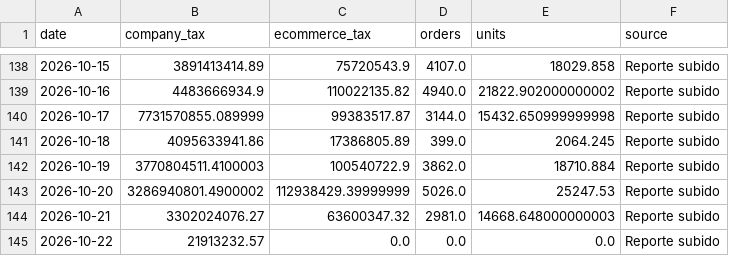
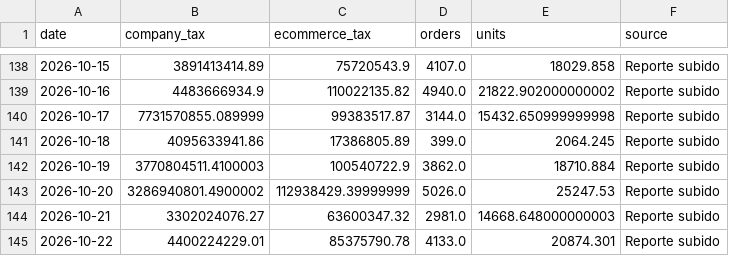
Before and after one commit to 2026-Masonline/masonline-dashboard, a CSV file: data.csv, drawn as a sheet; only a part is shown, gaps mark what is left out.

Commit message:
Actualizar datos ecommerce - Mes en curso

```diff
--- a/data.csv
+++ b/data.csv
@@ -144,2 +144,2 @@ date,company_tax,ecommerce_tax,orders,units,source
 2026-10-21,3302024076.27,63600347.32,2981.0,14668.648000000003,Reporte subido
-2026-10-22,21913232.57,0.0,0.0,0.0,Reporte subido
+2026-10-22,4400224229.01,85375790.78,4133.0,20874.301,Reporte subido
```
